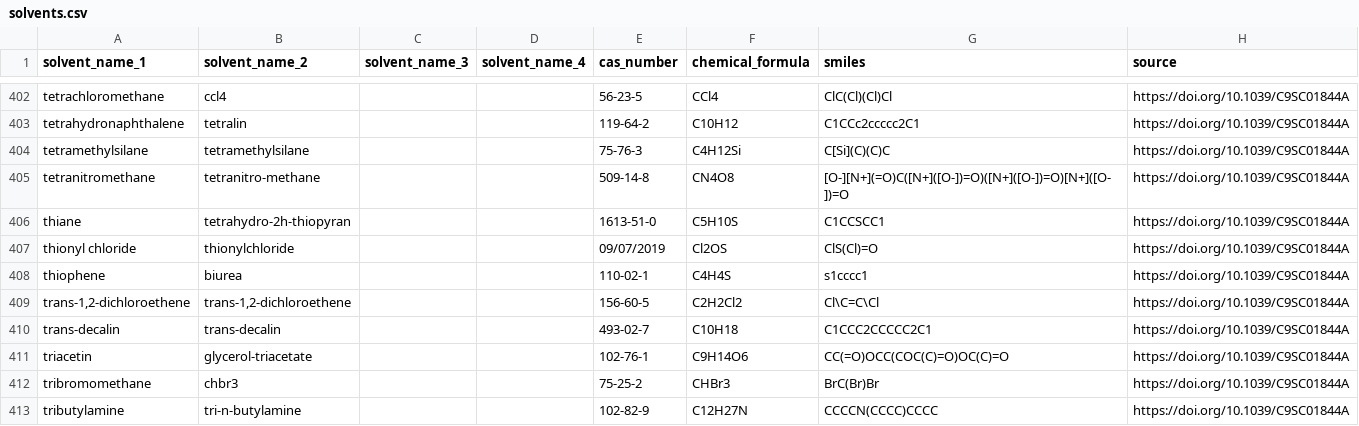
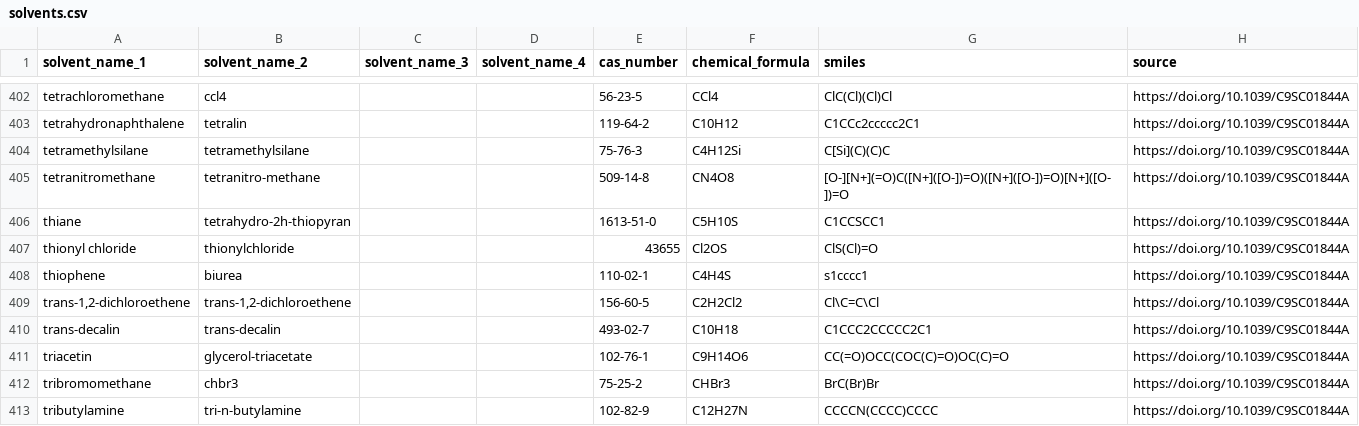
Before and after one commit to sustainable-processes/ORDerly, a CSV file: orderly/data/solvents.csv, drawn as a sheet; only a part is shown, gaps mark what is left out; the diff covers the shown part only.

```diff
--- a/orderly/data/solvents.csv
+++ b/orderly/data/solvents.csv
@@ -406,3 +406,3 @@ tetranitromethane,tetranitro-methane,,,509-14-8,CN4O8,[O-][N+](=O)C([N+]([O-])=O
 thiane,tetrahydro-2h-thiopyran,,,1613-51-0,C5H10S,C1CCSCC1,https://doi.org/10.1039/C9SC01844A
-thionyl chloride,thionylchloride,,,09/07/2019,Cl2OS,ClS(Cl)=O,https://doi.org/10.1039/C9SC01844A
+thionyl chloride,thionylchloride,,,43655,Cl2OS,ClS(Cl)=O,https://doi.org/10.1039/C9SC01844A
 thiophene,biurea,,,110-02-1,C4H4S,s1cccc1,https://doi.org/10.1039/C9SC01844A
```
Also changed, not shown: 8 edited cells elsewhere in this file.
